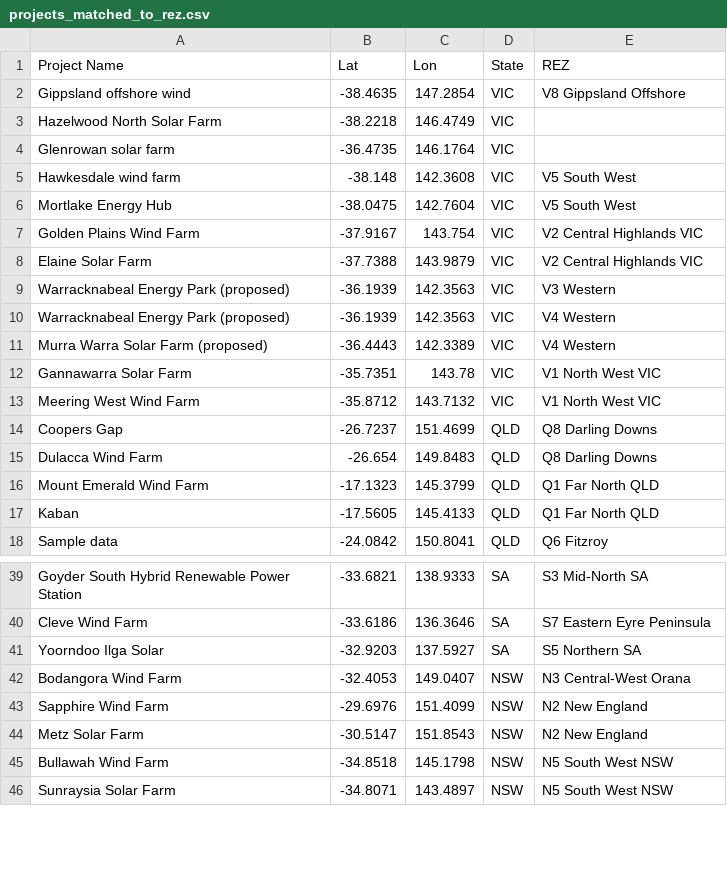
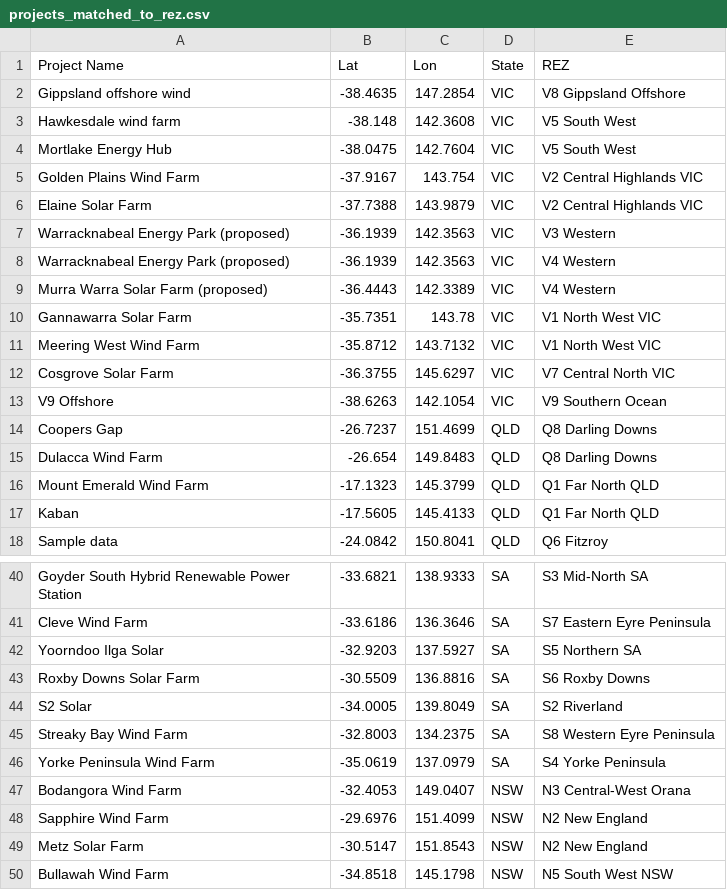
Before and after one commit to joyliumeaden-hash/FYP_Hubs-or-Dubs, a CSV file: projects_matched_to_rez.csv, drawn as a sheet; only a part is shown, gaps mark what is left out; the shorter side is filled out with more unchanged rows; removed rows and columns are numbered as before the commit, all else as after; the diff covers the shown part only; the diff names each change by its address in the sheet, - before the commit and + after, or states it on an @@ line.

```diff
--- a/projects_matched_to_rez.csv
+++ b/projects_matched_to_rez.csv
-row 3: Hazelwood North Solar Farm | -38.2218 | 146.4749 | VIC
-row 4: Glenrowan solar farm | -36.4735 | 146.1764 | VIC
+row 12: Cosgrove Solar Farm | -36.3755 | 145.6297 | VIC | V7 Central North VIC
+row 13: V9 Offshore | -38.6263 | 142.1054 | VIC | V9 Southern Ocean
+row 43: Roxby Downs Solar Farm | -30.5509 | 136.8816 | SA | S6 Roxby Downs
+row 44: S2 Solar | -34.0005 | 139.8049 | SA | S2 Riverland
+row 45: Streaky Bay Wind Farm | -32.8003 | 134.2375 | SA | S8 Western Eyre Peninsula
+row 46: Yorke Peninsula Wind Farm | -35.0619 | 137.0979 | SA | S4 Yorke Peninsula
```
Also changed, not shown: 11 added rows and 5 removed rows elsewhere in this file, fyp_location.csv, 4 other files.
